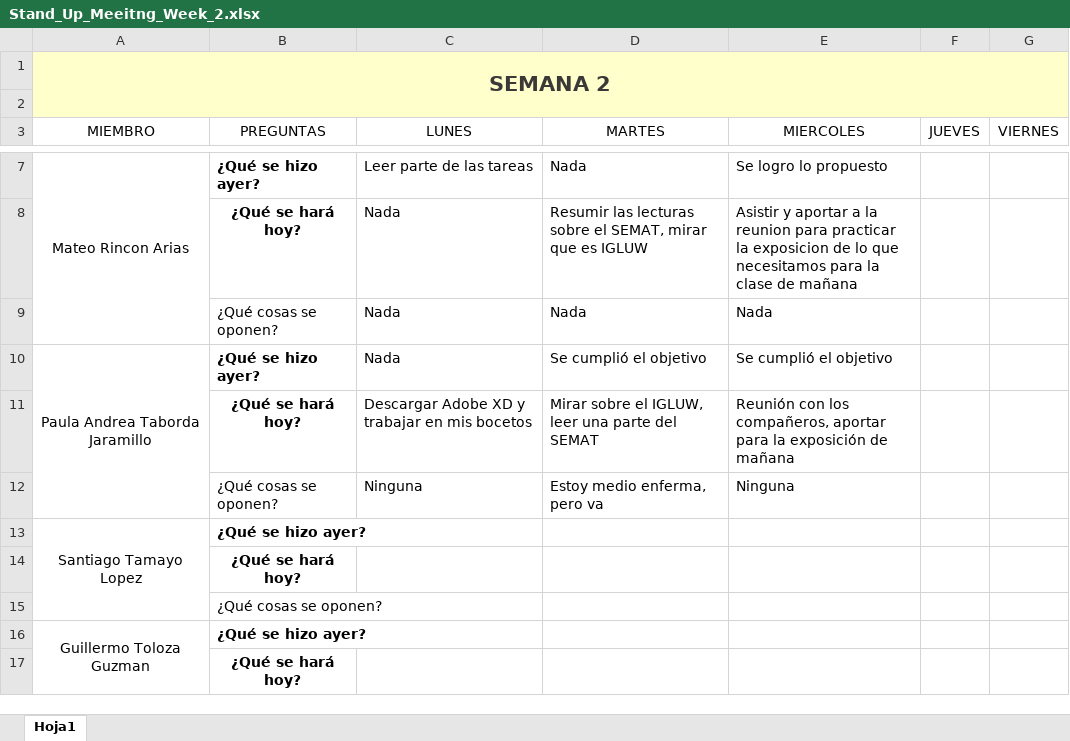
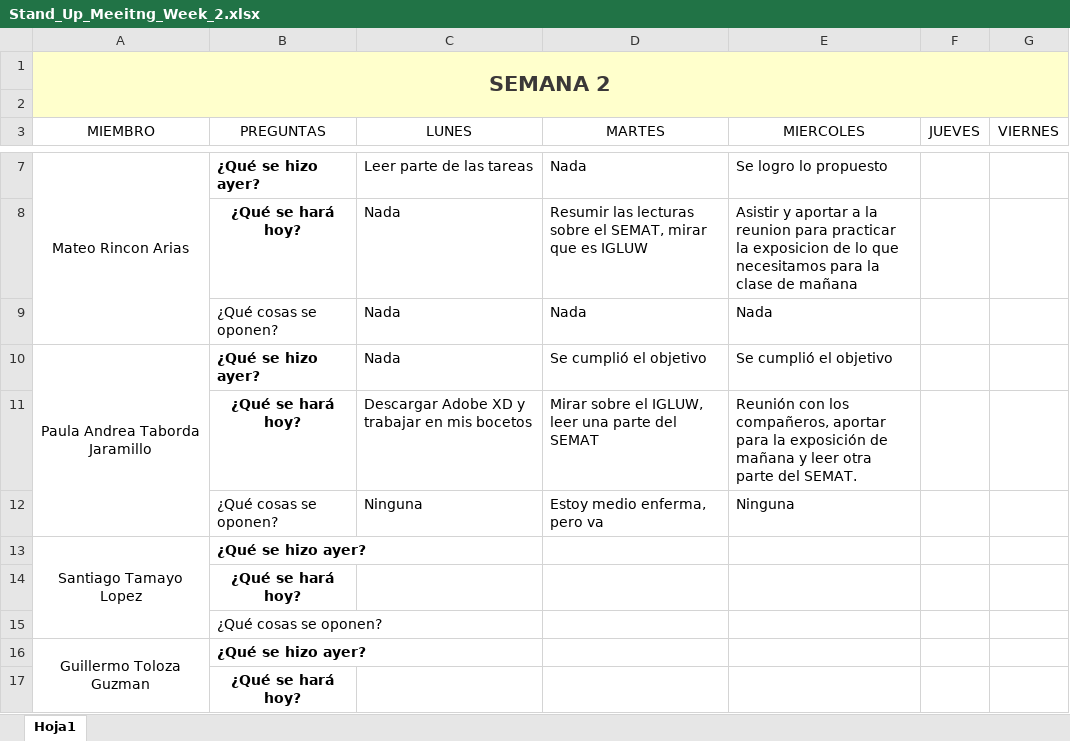
Before and after one commit to marianabetancur18/Ingenieria_Software, an Excel workbook: Semana 31 agosto - 4 septiembre/Stand_Up_Meeitng_Week_2.xlsx, sheet Hoja1, drawn as a sheet; only a part is shown, gaps mark what is left out; values as stored, in another font and other column widths than the file's, no borders; the diff names each change by its address in the sheet, - before the commit and + after, or states it on an @@ line.

Commit message:
Daily stand up

```diff
--- a/Semana 31 agosto - 4 septiembre/Stand_Up_Meeitng_Week_2.xlsx (sheet Hoja1)
+++ b/Semana 31 agosto - 4 septiembre/Stand_Up_Meeitng_Week_2.xlsx (sheet Hoja1)
-E11 (MIERCOLES): …de mañana
+E11 (MIERCOLES): …de mañana y leer otra parte del SEMAT.
```
